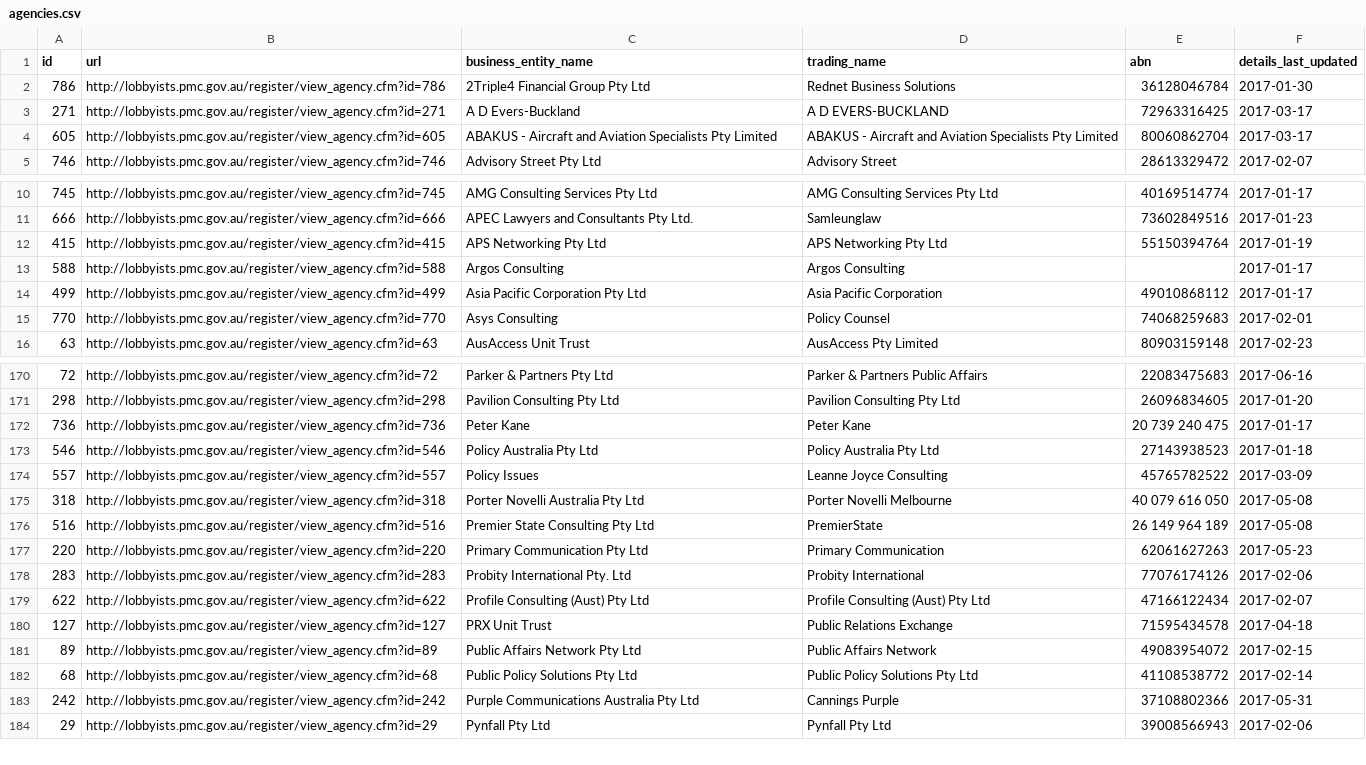
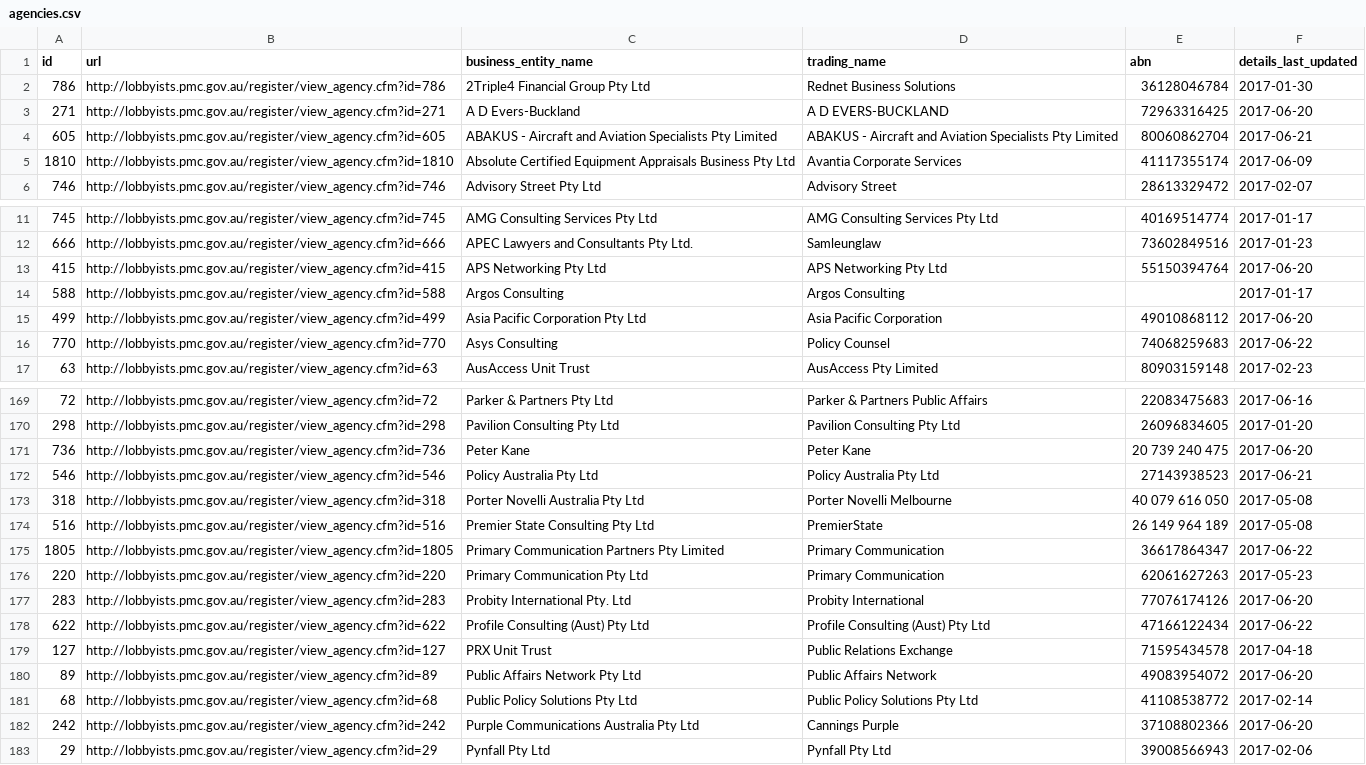
Before and after one commit to henare/australian_government_lobbyists_register, a CSV file: agencies.csv, drawn as a sheet; only a part is shown, gaps mark what is left out; the diff covers the shown part only.

```diff
--- a/agencies.csv
+++ b/agencies.csv
@@ -2,4 +2,5 @@ id,url,business_entity_name,trading_name,abn,details_last_updated
 786,http://lobbyists.pmc.gov.au/register/view_agency.cfm?id=786,2Triple4 Financial Group Pty Ltd,Rednet Business Solutions,36128046784,2017-01-30
-271,http://lobbyists.pmc.gov.au/register/view_agency.cfm?id=271,A D Evers-Buckland,A D EVERS-BUCKLAND,72963316425,2017-03-17
-605,http://lobbyists.pmc.gov.au/register/view_agency.cfm?id=605,ABAKUS - Aircraft and Aviation Specialists Pty Limited,ABAKUS - Aircraft and Aviation Specialists Pty Limited,80060862704,2017-03-17
+271,http://lobbyists.pmc.gov.au/register/view_agency.cfm?id=271,A D Evers-Buckland,A D EVERS-BUCKLAND,72963316425,2017-06-20
+605,http://lobbyists.pmc.gov.au/register/view_agency.cfm?id=605,ABAKUS - Aircraft and Aviation Specialists Pty Limited,ABAKUS - Aircraft and Aviation Specialists Pty Limited,80060862704,2017-06-21
+1810,http://lobbyists.pmc.gov.au/register/view_agency.cfm?id=1810,Absolute Certified Equipment Appraisals  Business Pty Ltd,Avantia Corporate Services,41117355174,2017-06-09
 746,http://lobbyists.pmc.gov.au/register/view_agency.cfm?id=746,Advisory Street Pty Ltd,Advisory Street,28613329472,2017-02-07
@@ -11,6 +12,6 @@ id,url,business_entity_name,trading_name,abn,details_last_updated
 666,http://lobbyists.pmc.gov.au/register/view_agency.cfm?id=666,APEC Lawyers and Consultants Pty Ltd.,Samleunglaw,73602849516,2017-01-23
-415,http://lobbyists.pmc.gov.au/register/view_agency.cfm?id=415,APS Networking Pty Ltd,APS Networking Pty Ltd,55150394764,2017-01-19
+415,http://lobbyists.pmc.gov.au/register/view_agency.cfm?id=415,APS Networking Pty Ltd,APS Networking Pty Ltd,55150394764,2017-06-20
 588,http://lobbyists.pmc.gov.au/register/view_agency.cfm?id=588,Argos Consulting,Argos Consulting,"",2017-01-17
-499,http://lobbyists.pmc.gov.au/register/view_agency.cfm?id=499,Asia Pacific Corporation Pty Ltd,Asia Pacific Corporation,49010868112,2017-01-17
-770,http://lobbyists.pmc.gov.au/register/view_agency.cfm?id=770,Asys Consulting,Policy Counsel,74068259683,2017-02-01
+499,http://lobbyists.pmc.gov.au/register/view_agency.cfm?id=499,Asia Pacific Corporation Pty Ltd,Asia Pacific Corporation,49010868112,2017-06-20
+770,http://lobbyists.pmc.gov.au/register/view_agency.cfm?id=770,Asys Consulting,Policy Counsel,74068259683,2017-06-22
 63,http://lobbyists.pmc.gov.au/register/view_agency.cfm?id=63,AusAccess Unit Trust,AusAccess Pty Limited,80903159148,2017-02-23
@@ -171,14 +170,14 @@ id,url,business_entity_name,trading_name,abn,details_last_updated
 298,http://lobbyists.pmc.gov.au/register/view_agency.cfm?id=298,Pavilion Consulting Pty Ltd,Pavilion Consulting Pty Ltd,26096834605,2017-01-20
-736,http://lobbyists.pmc.gov.au/register/view_agency.cfm?id=736,Peter Kane,Peter Kane,20 739 240 475,2017-01-17
-546,http://lobbyists.pmc.gov.au/register/view_agency.cfm?id=546,Policy Australia Pty Ltd,Policy Australia Pty Ltd ,27143938523,2017-01-18
-557,http://lobbyists.pmc.gov.au/register/view_agency.cfm?id=557,Policy Issues,Leanne Joyce Consulting,45765782522,2017-03-09
+736,http://lobbyists.pmc.gov.au/register/view_agency.cfm?id=736,Peter Kane,Peter Kane,20 739 240 475,2017-06-20
+546,http://lobbyists.pmc.gov.au/register/view_agency.cfm?id=546,Policy Australia Pty Ltd,Policy Australia Pty Ltd ,27143938523,2017-06-21
 318,http://lobbyists.pmc.gov.au/register/view_agency.cfm?id=318,Porter Novelli Australia Pty Ltd,Porter Novelli Melbourne,40 079 616 050,2017-05-08
 516,http://lobbyists.pmc.gov.au/register/view_agency.cfm?id=516,Premier State Consulting Pty Ltd,PremierState, 26 149 964 189,2017-05-08
+1805,http://lobbyists.pmc.gov.au/register/view_agency.cfm?id=1805,Primary Communication Partners Pty Limited,Primary Communication,36617864347,2017-06-22
 220,http://lobbyists.pmc.gov.au/register/view_agency.cfm?id=220,Primary Communication Pty Ltd,Primary Communication,62061627263,2017-05-23
-283,http://lobbyists.pmc.gov.au/register/view_agency.cfm?id=283,Probity International Pty. Ltd,Probity International,77076174126,2017-02-06
-622,http://lobbyists.pmc.gov.au/register/view_agency.cfm?id=622,Profile Consulting (Aust) Pty Ltd,Profile Consulting (Aust) Pty Ltd,47166122434,2017-02-07
+283,http://lobbyists.pmc.gov.au/register/view_agency.cfm?id=283,Probity International Pty. Ltd,Probity International,77076174126,2017-06-20
+622,http://lobbyists.pmc.gov.au/register/view_agency.cfm?id=622,Profile Consulting (Aust) Pty Ltd,Profile Consulting (Aust) Pty Ltd,47166122434,2017-06-22
 127,http://lobbyists.pmc.gov.au/register/view_agency.cfm?id=127,PRX Unit Trust,Public Relations Exchange,71595434578,2017-04-18
-89,http://lobbyists.pmc.gov.au/register/view_agency.cfm?id=89,Public Affairs Network Pty Ltd,Public Affairs Network,49083954072,2017-02-15
+89,http://lobbyists.pmc.gov.au/register/view_agency.cfm?id=89,Public Affairs Network Pty Ltd,Public Affairs Network,49083954072,2017-06-20
 68,http://lobbyists.pmc.gov.au/register/view_agency.cfm?id=68,Public Policy Solutions Pty Ltd,Public Policy Solutions Pty Ltd,41108538772,2017-02-14
-242,http://lobbyists.pmc.gov.au/register/view_agency.cfm?id=242,Purple Communications Australia Pty Ltd,Cannings Purple,37108802366,2017-05-31
+242,http://lobbyists.pmc.gov.au/register/view_agency.cfm?id=242,Purple Communications Australia Pty Ltd,Cannings Purple,37108802366,2017-06-20
 29,http://lobbyists.pmc.gov.au/register/view_agency.cfm?id=29,Pynfall Pty Ltd,Pynfall Pty Ltd,39008566943,2017-02-06
```
Also changed, not shown: 2 removed rows and 53 edited cells elsewhere in this file, clients.csv, lobbyists.csv, 1 other file.
